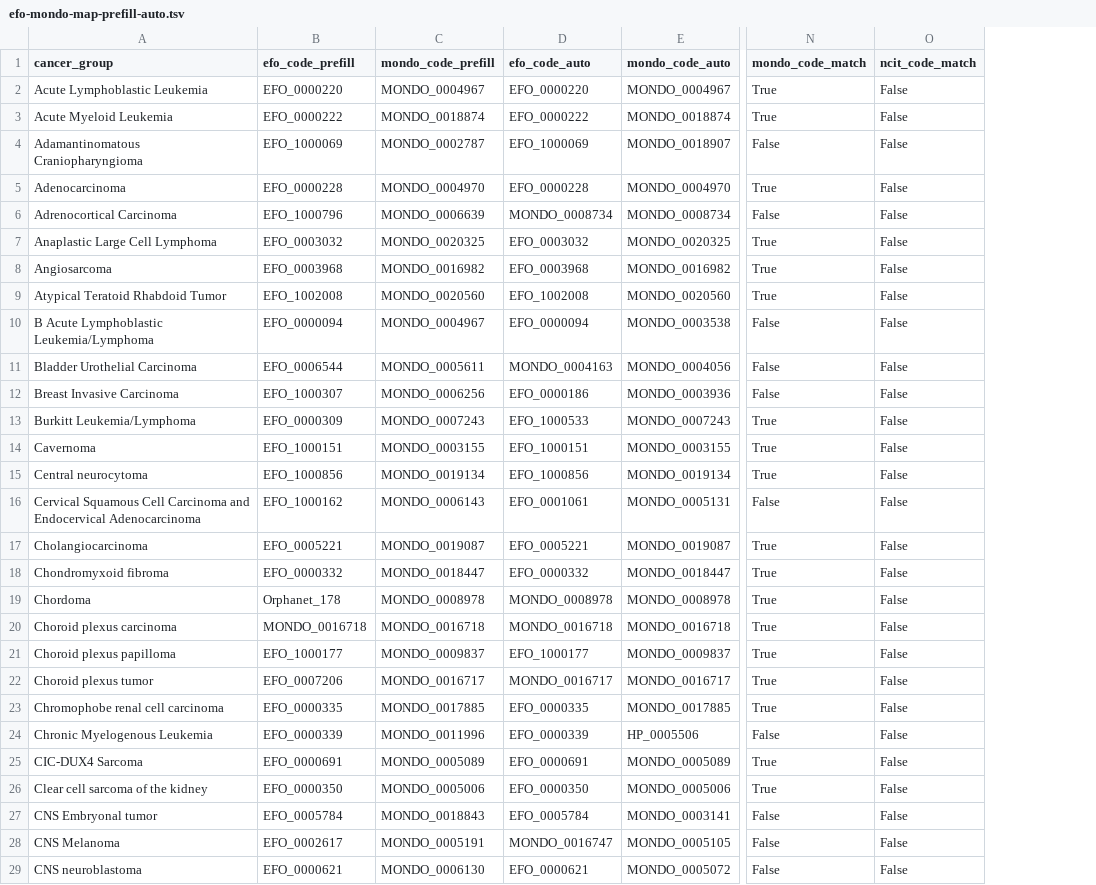
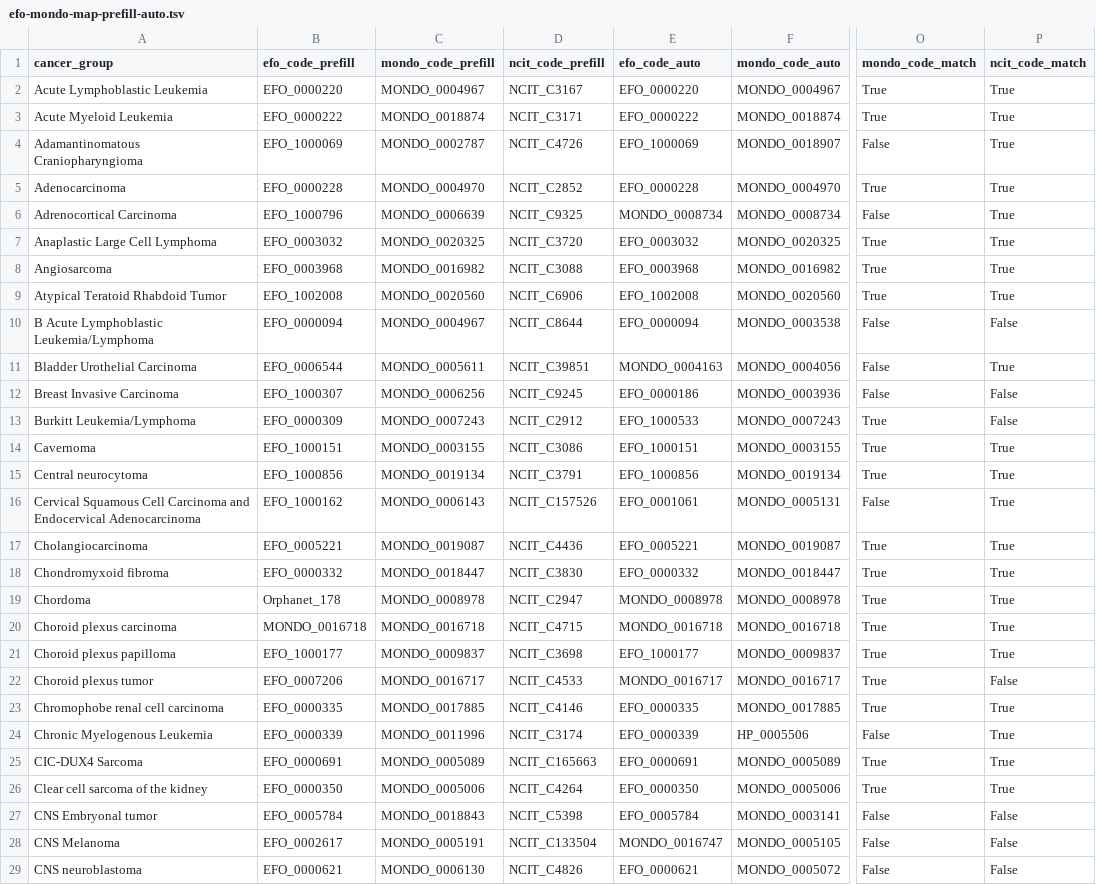
Before and after one commit to rokitalab/OpenPedCan-analysis, a TSV file: analyses/efo-mondo-mapping/results/efo-mondo-map-prefill-auto.tsv, drawn as a sheet; only a part is shown, gaps mark what is left out; addresses are those after the commit; the diff covers the shown part only; the diff names each change by its address in the sheet, - before the commit and + after, or states it on an @@ line.

```diff
--- a/analyses/efo-mondo-mapping/results/efo-mondo-map-prefill-auto.tsv
+++ b/analyses/efo-mondo-mapping/results/efo-mondo-map-prefill-auto.tsv
+column D (ncit_code_prefill), rows 2-29: NCIT_C3167 | NCIT_C3171 | NCIT_C4726 | NCIT_C2852 | NCIT_C9325 | NCIT_C3720 | NCIT_C3088 | NCIT_C6906 | NCIT_C8644 | NCIT_C39851 | NCIT_C9245 | NCIT_C2912 | NCIT_C3086 | NCIT_C3791 | NCIT_C157526 | NCIT_C4436 | NCIT_C3830 | NCIT_C2947 | NCIT_C4715 | NCIT_C3698 | NCIT_C4533 | NCIT_C4146 | NCIT_C3174 | NCIT_C165663 | NCIT_C4264 | NCIT_C5398 | NCIT_C133504 | NCIT_C4826
-P2:P9 (ncit_code_match): False
+P2:P9 (ncit_code_match): True
-P11 (ncit_code_match): False
+P11 (ncit_code_match): True
-P14:P21 (ncit_code_match): False
+P14:P21 (ncit_code_match): True
-P23:P26 (ncit_code_match): False
+P23:P26 (ncit_code_match): True
```
Also changed, not shown: 70 edited cells elsewhere in this file, 3 other files.
